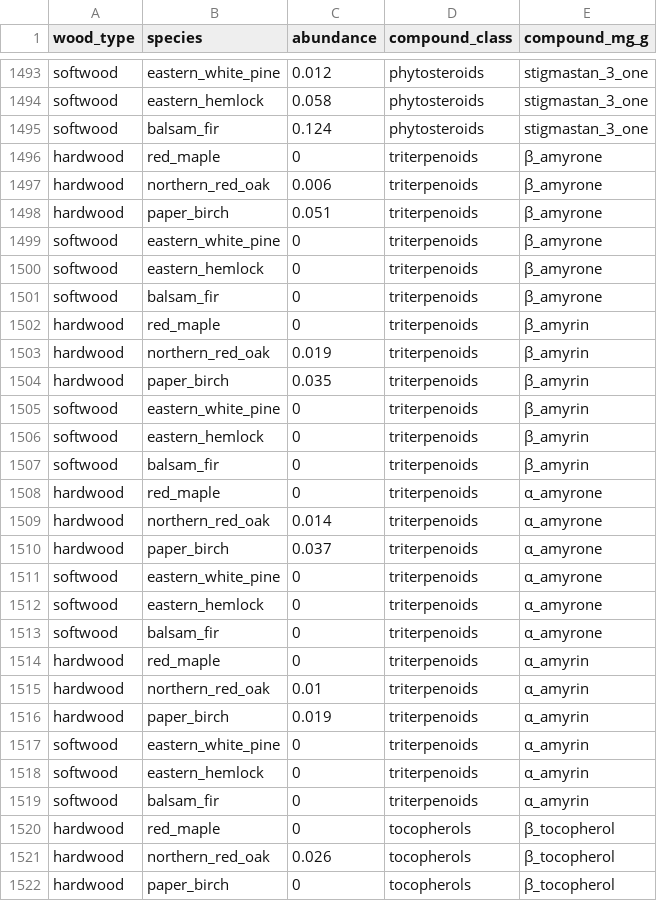
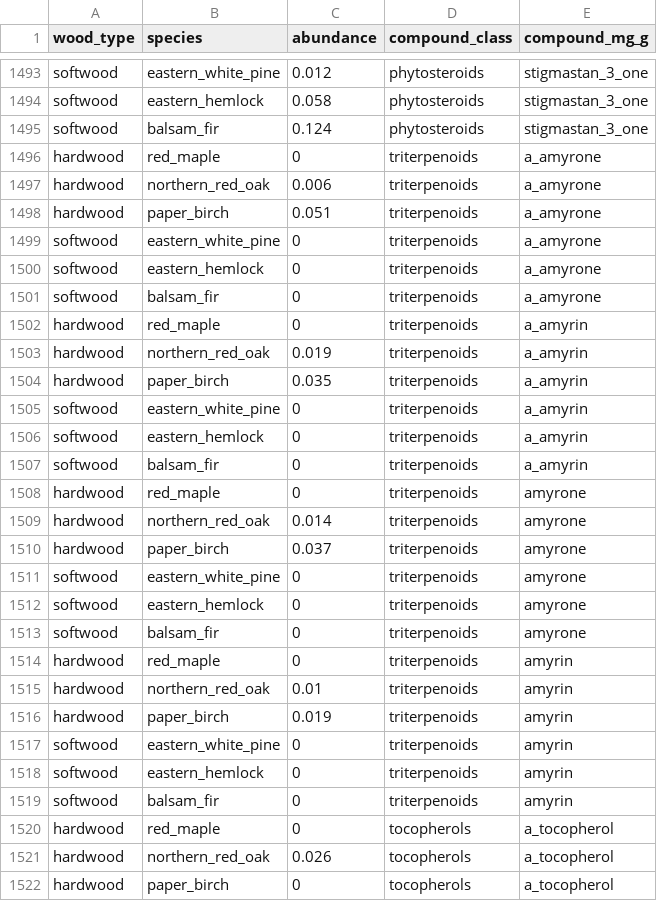
Before and after one commit to thebustalab/thebustalab.github.io, a CSV file: R_For_Chemists_2/sample_data/wood_smoke_data.csv, drawn as a sheet; only a part is shown, gaps mark what is left out; the diff covers the shown part only.

```diff
--- a/R_For_Chemists_2/sample_data/wood_smoke_data.csv
+++ b/R_For_Chemists_2/sample_data/wood_smoke_data.csv
@@ -1495,28 +1495,28 @@ softwood,eastern_hemlock,0.058,phytosteroids,stigmastan_3_one
 softwood,balsam_fir,0.124,phytosteroids,stigmastan_3_one
-hardwood,red_maple,0,triterpenoids,β_amyrone
-hardwood,northern_red_oak,0.006,triterpenoids,β_amyrone
-hardwood,paper_birch,0.051,triterpenoids,β_amyrone
-softwood,eastern_white_pine,0,triterpenoids,β_amyrone
-softwood,eastern_hemlock,0,triterpenoids,β_amyrone
-softwood,balsam_fir,0,triterpenoids,β_amyrone
-hardwood,red_maple,0,triterpenoids,β_amyrin
-hardwood,northern_red_oak,0.019,triterpenoids,β_amyrin
-hardwood,paper_birch,0.035,triterpenoids,β_amyrin
-softwood,eastern_white_pine,0,triterpenoids,β_amyrin
-softwood,eastern_hemlock,0,triterpenoids,β_amyrin
-softwood,balsam_fir,0,triterpenoids,β_amyrin
-hardwood,red_maple,0,triterpenoids,α_amyrone
-hardwood,northern_red_oak,0.014,triterpenoids,α_amyrone
-hardwood,paper_birch,0.037,triterpenoids,α_amyrone
-softwood,eastern_white_pine,0,triterpenoids,α_amyrone
-softwood,eastern_hemlock,0,triterpenoids,α_amyrone
-softwood,balsam_fir,0,triterpenoids,α_amyrone
-hardwood,red_maple,0,triterpenoids,α_amyrin
-hardwood,northern_red_oak,0.01,triterpenoids,α_amyrin
-hardwood,paper_birch,0.019,triterpenoids,α_amyrin
-softwood,eastern_white_pine,0,triterpenoids,α_amyrin
-softwood,eastern_hemlock,0,triterpenoids,α_amyrin
-softwood,balsam_fir,0,triterpenoids,α_amyrin
-hardwood,red_maple,0,tocopherols,β_tocopherol
-hardwood,northern_red_oak,0.026,tocopherols,β_tocopherol
-hardwood,paper_birch,0,tocopherols,β_tocopherol
+hardwood,red_maple,0,triterpenoids,a_amyrone
+hardwood,northern_red_oak,0.006,triterpenoids,a_amyrone
+hardwood,paper_birch,0.051,triterpenoids,a_amyrone
+softwood,eastern_white_pine,0,triterpenoids,a_amyrone
+softwood,eastern_hemlock,0,triterpenoids,a_amyrone
+softwood,balsam_fir,0,triterpenoids,a_amyrone
+hardwood,red_maple,0,triterpenoids,a_amyrin
+hardwood,northern_red_oak,0.019,triterpenoids,a_amyrin
+hardwood,paper_birch,0.035,triterpenoids,a_amyrin
+softwood,eastern_white_pine,0,triterpenoids,a_amyrin
+softwood,eastern_hemlock,0,triterpenoids,a_amyrin
+softwood,balsam_fir,0,triterpenoids,a_amyrin
+hardwood,red_maple,0,triterpenoids,amyrone
+hardwood,northern_red_oak,0.014,triterpenoids,amyrone
+hardwood,paper_birch,0.037,triterpenoids,amyrone
+softwood,eastern_white_pine,0,triterpenoids,amyrone
+softwood,eastern_hemlock,0,triterpenoids,amyrone
+softwood,balsam_fir,0,triterpenoids,amyrone
+hardwood,red_maple,0,triterpenoids,amyrin
+hardwood,northern_red_oak,0.01,triterpenoids,amyrin
+hardwood,paper_birch,0.019,triterpenoids,amyrin
+softwood,eastern_white_pine,0,triterpenoids,amyrin
+softwood,eastern_hemlock,0,triterpenoids,amyrin
+softwood,balsam_fir,0,triterpenoids,amyrin
+hardwood,red_maple,0,tocopherols,a_tocopherol
+hardwood,northern_red_oak,0.026,tocopherols,a_tocopherol
+hardwood,paper_birch,0,tocopherols,a_tocopherol
```
Also changed, not shown: 21 edited cells elsewhere in this file, 1 other file.
